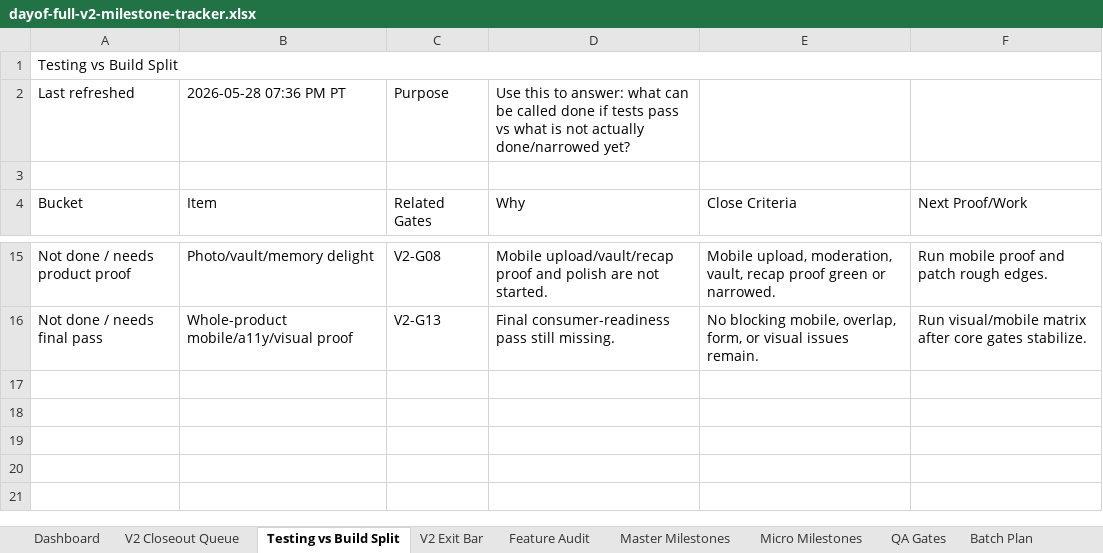
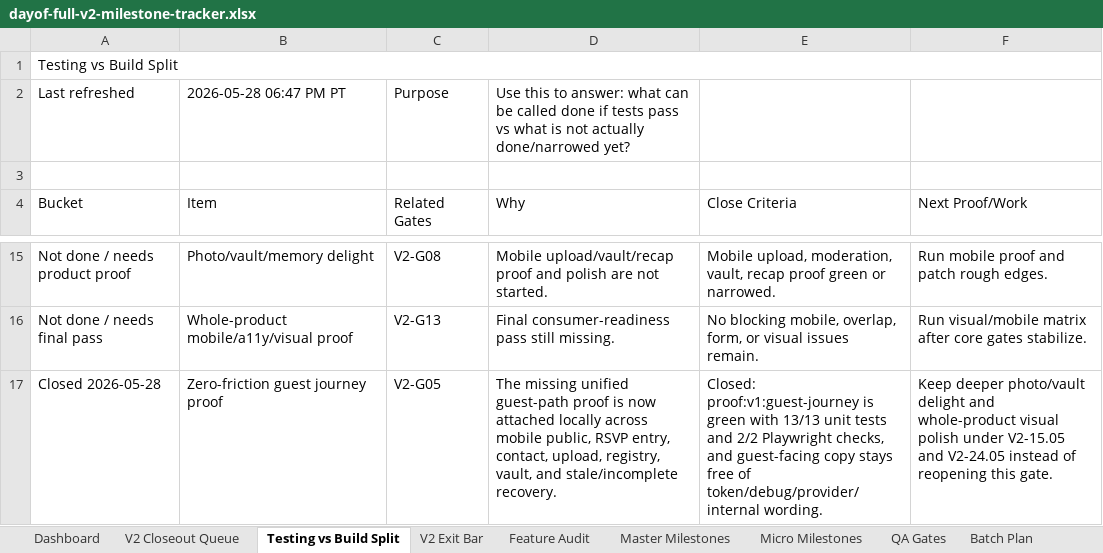
Before and after one commit to jeanericgagnon/wedding-site-Bolt, an Excel workbook: outputs/full-v2-tracker/dayof-full-v2-milestone-tracker.xlsx, sheet Testing vs Build Split, drawn as a sheet; only a part is shown, gaps mark what is left out; values as stored, in another font and other column widths than the file's, no borders; the diff names each change by its address in the sheet, - before the commit and + after, or states it on an @@ line.

Commit message:
Close guest journey proof gate

```diff
--- a/outputs/full-v2-tracker/dayof-full-v2-milestone-tracker.xlsx (sheet Testing vs Build Split)
+++ b/outputs/full-v2-tracker/dayof-full-v2-milestone-tracker.xlsx (sheet Testing vs Build Split)
-B2: 2026-05-28 07:36 PM PT
+B2: 2026-05-28 06:47 PM PT
+row 17: Closed 2026-05-28 | Zero-friction guest journey proof | V2-G05 | The missing unified guest-path proof is now attached locally across mobile public, RSVP entry, contact, upload, registry, vault, and stale/incomplete recovery. | Closed: proof:v1:guest-journey is green with 13/13 unit tests and 2/2 Playwright checks, and guest-facing copy stays free of token/debug/provider/internal wording. | Keep deeper photo/vault delight and whole-product visual polish under V2-15.05 and V2-24.05 instead of reopening this gate.
```
Also changed, not shown: sheet Micro Milestones, sheet V2 Closeout Queue, sheet Audit Log, sheet V2 Exit Bar, sheet Master Milestones, 3 other files.
